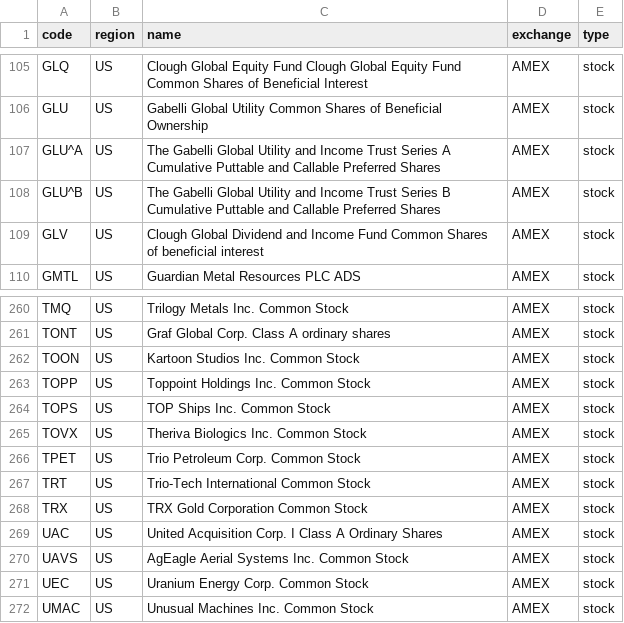
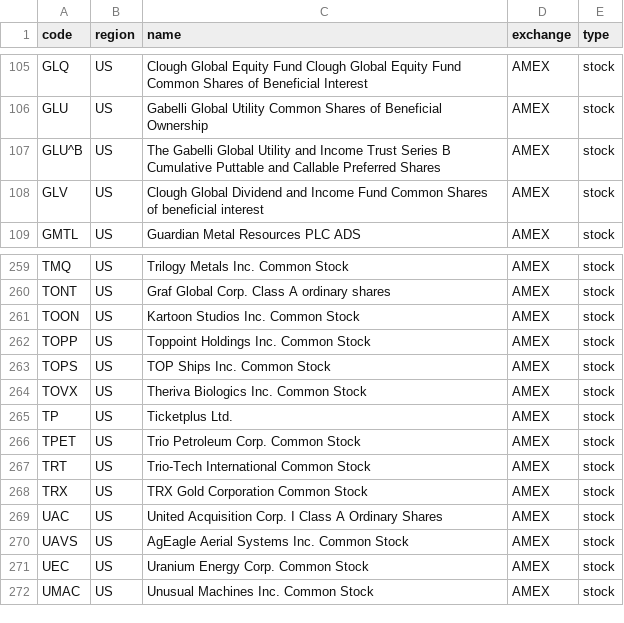
Before and after one commit to irachex/open-stock-data, a CSV file: symbols/AMEX.csv, drawn as a sheet; only a part is shown, gaps mark what is left out; removed rows and columns are numbered as before the commit, all else as after; the diff names each change by its address in the sheet, - before the commit and + after, or states it on an @@ line.

```diff
--- a/symbols/AMEX.csv
+++ b/symbols/AMEX.csv
-row 107: GLU^A | US | The Gabelli Global Utility and Income Trust Series A Cumulative Puttable and Callable Preferred Shares | AMEX | stock
+row 265: TP | US | Ticketplus Ltd. | AMEX | stock
```
Also changed, not shown: symbols/BSE.csv, symbols/HKEX.csv, 4 other files.
